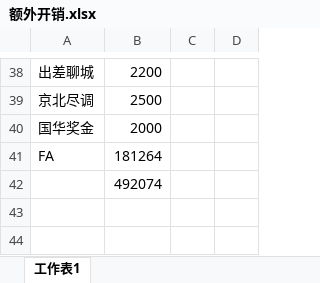
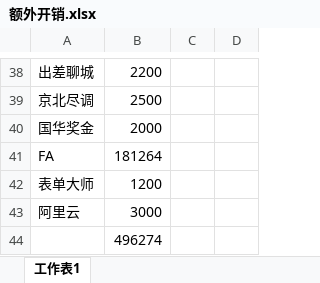
Before and after one commit to roadstoneydd/ydd, an Excel workbook: 财务/额外开销.xlsx, sheet 工作表1, drawn as a sheet; only a part is shown, gaps mark what is left out; values as stored, in another font and other column widths than the file's, no borders; addresses are those after the commit; the diff names each change by its address in the sheet, - before the commit and + after, or states it on an @@ line.

```diff
--- a/财务/额外开销.xlsx (sheet 工作表1)
+++ b/财务/额外开销.xlsx (sheet 工作表1)
+row 42: 表单大师 | 1200
+row 43: 阿里云 | 3000
-B44: 492074
+B44: 496274
```
Also changed, not shown: 财务/流水.xlsx.
